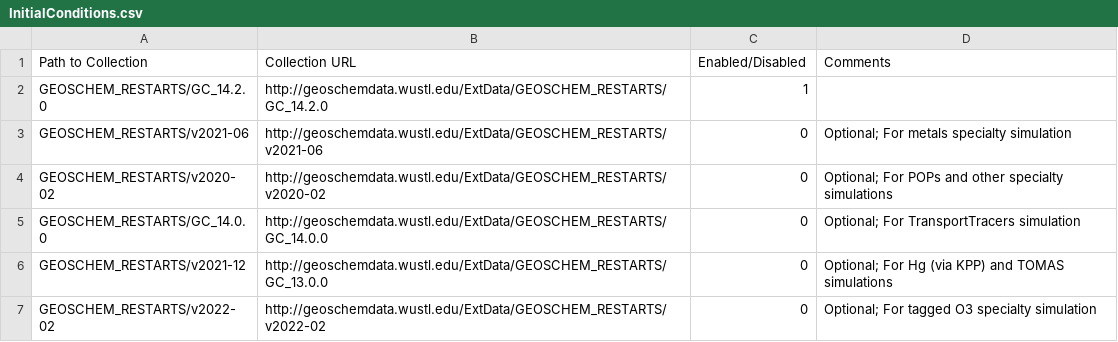
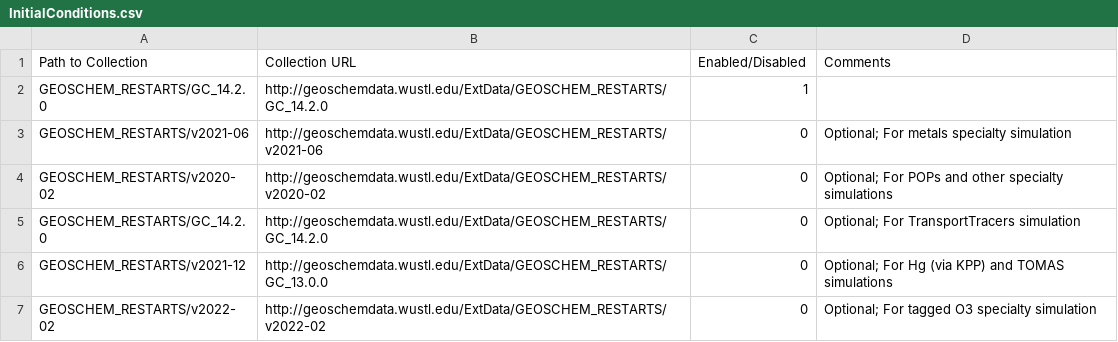
Before and after one commit to geoschem/input-data-catalogs, a CSV file: InitialConditions.csv, drawn as a sheet.

Commit message:
Update InitialConditions.csv to get 14.2.0 restart files
InitialConditions.csv
- Now download TransportTracers restart files from GEOSCHEM_RESTARTS/14.2.0

Signed-off-by: Melissa Sulprizio <mpayer@seas.harvard.edu>

```diff
--- a/InitialConditions.csv
+++ b/InitialConditions.csv
@@ -4,3 +4,3 @@ GEOSCHEM_RESTARTS/v2021-06,http://geoschemdata.wustl.edu/ExtData/GEOSCHEM_RESTAR
 GEOSCHEM_RESTARTS/v2020-02,http://geoschemdata.wustl.edu/ExtData/GEOSCHEM_RESTARTS/v2020-02,0,Optional; For POPs and other specialty simulations
-GEOSCHEM_RESTARTS/GC_14.0.0,http://geoschemdata.wustl.edu/ExtData/GEOSCHEM_RESTARTS/GC_14.0.0,0,Optional; For TransportTracers simulation
+GEOSCHEM_RESTARTS/GC_14.2.0,http://geoschemdata.wustl.edu/ExtData/GEOSCHEM_RESTARTS/GC_14.2.0,0,Optional; For TransportTracers simulation
 GEOSCHEM_RESTARTS/v2021-12,http://geoschemdata.wustl.edu/ExtData/GEOSCHEM_RESTARTS/GC_13.0.0,0,Optional; For Hg (via KPP) and TOMAS simulations
```
